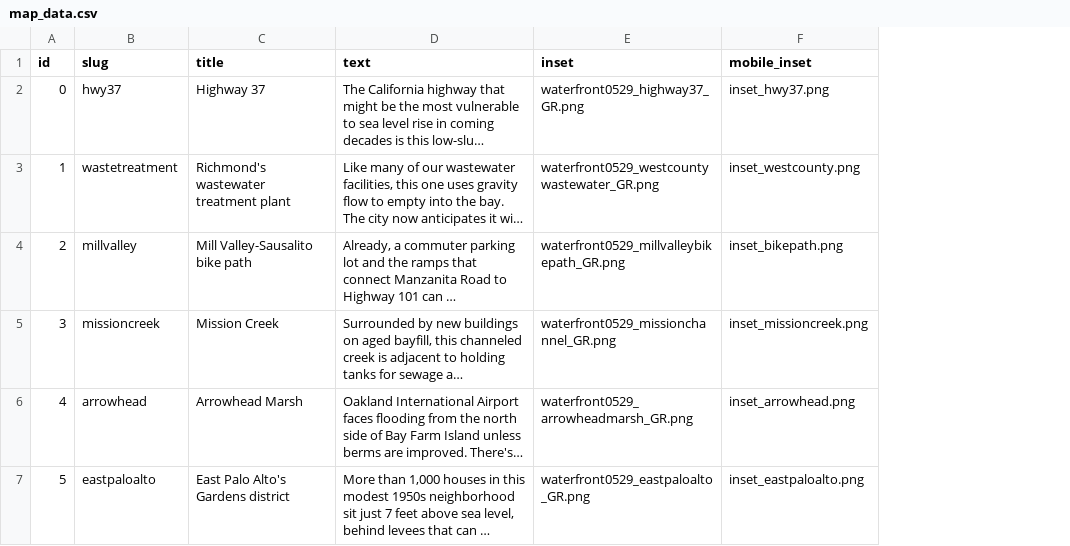
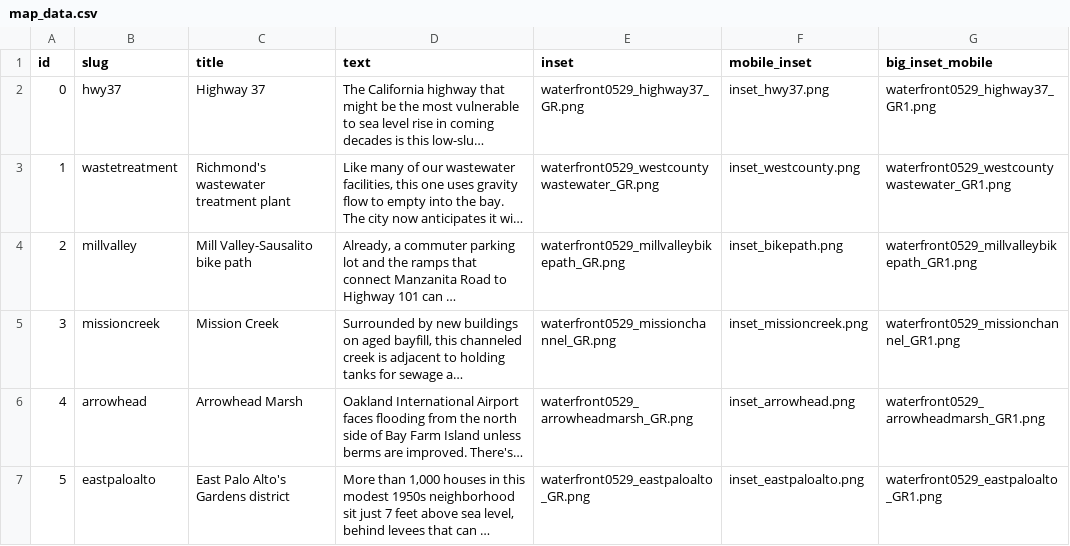
Before and after one commit to sfchronicle/sea-level-rise, a CSV file: data/map_data.csv, drawn as a sheet; long unchanged cells end in …; the diff names each change by its address in the sheet, - before the commit and + after, or states it on an @@ line.

Commit message:
made map interactive tablet responsive and added in maps with 5 ft indicator

```diff
--- a/data/map_data.csv
+++ b/data/map_data.csv
+column G (big_inset_mobile), rows 2-7: waterfront0529_highway37_GR1.png | waterfront0529_westcountywastewater_GR1.png | waterfront0529_millvalleybikepath_GR1.png | waterfront0529_missionchannel_GR1.png | waterfront0529_arrowheadmarsh_GR1.png | waterfront0529_eastpaloalto_GR1.png
```
Also changed, not shown: 13 other files.
